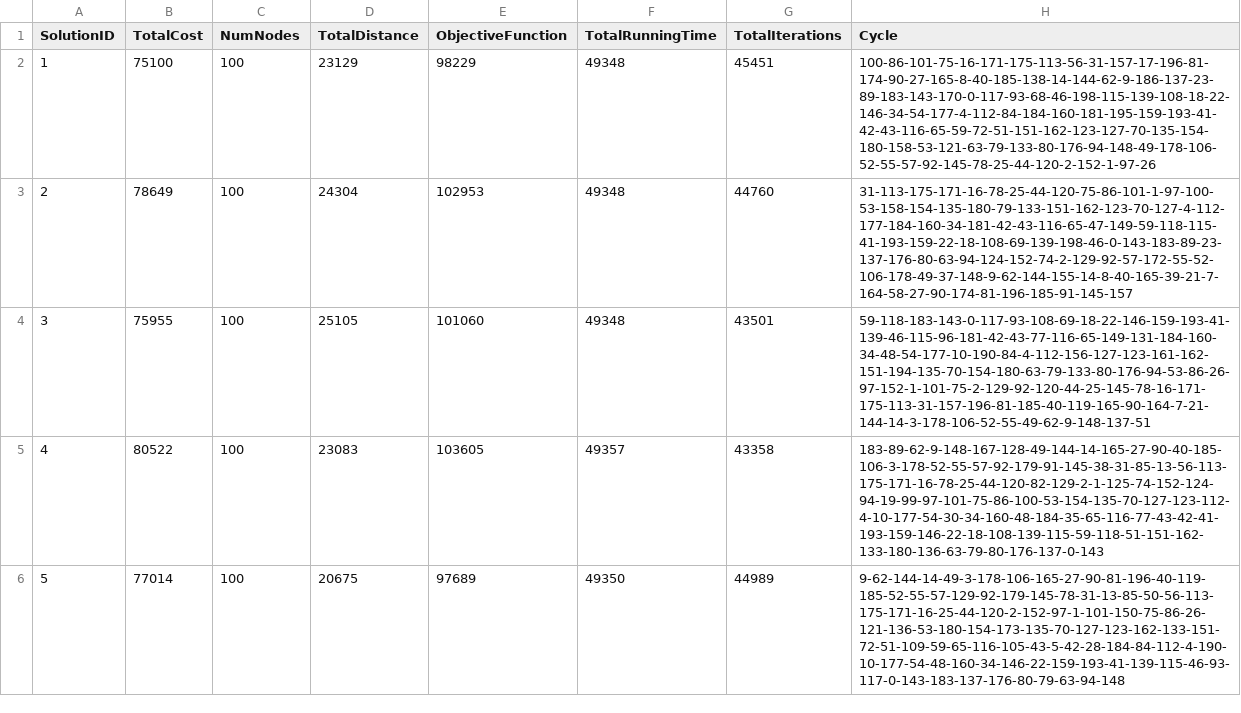
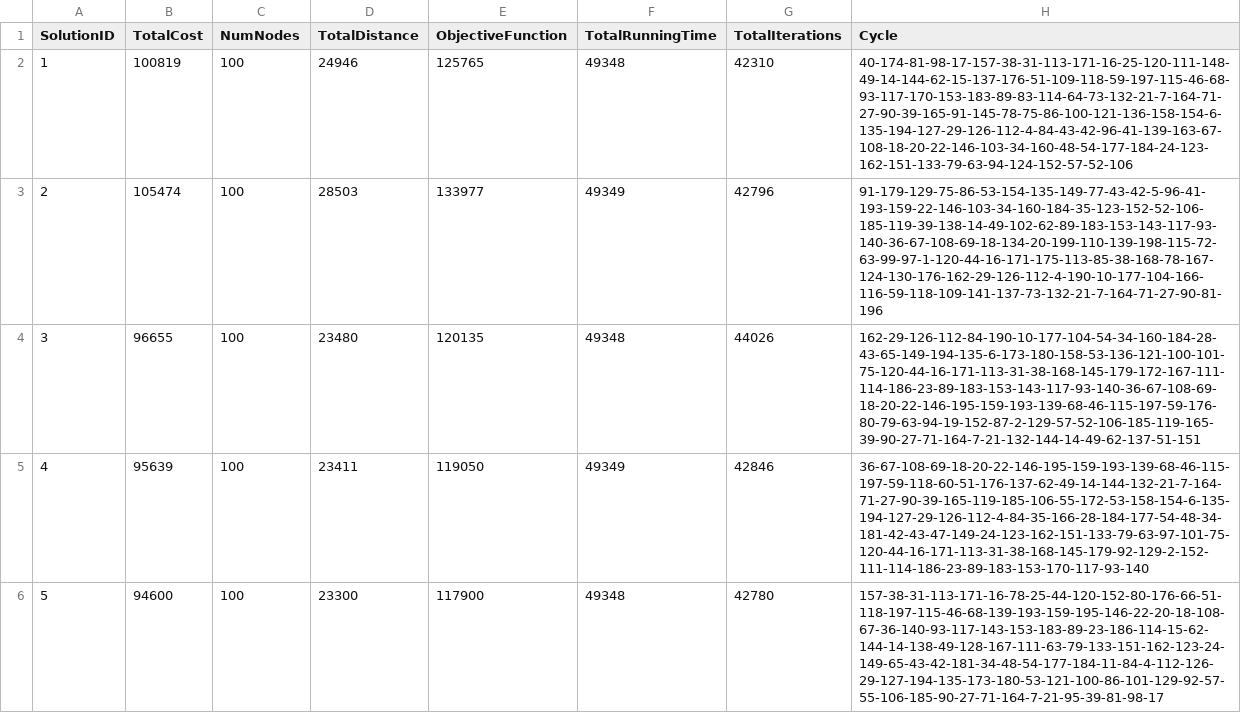
Before and after one commit to patrickmolina1/Evolutionary-Computation, a CSV file: src/Results/LargeNeighborhoodSearch/TSPA/TSPA_LNS_NOLS_solutions.csv, drawn as a sheet; only a part is shown; the diff covers the shown part only.

Commit message:
Results

```diff
--- a/src/Results/LargeNeighborhoodSearch/TSPA/TSPA_LNS_NOLS_solutions.csv
+++ b/src/Results/LargeNeighborhoodSearch/TSPA/TSPA_LNS_NOLS_solutions.csv
@@ -1,6 +1,6 @@
 SolutionID,TotalCost,NumNodes,TotalDistance,ObjectiveFunction,TotalRunningTime,TotalIterations,Cycle
-1,75100,100,23129,98229,49348,45451,"100-86-101-75-16-171-175-113-56-31-157-17-196-81-174-90-27-165-8-40-185-138-14-144-62-9-186-137-23-89-183-143-170-0-117-93-68-46-198-115-139-108-18-22-146-34-54-177-4-112-84-184-160-181-195-159-193-41-42-43-116-65-59-72-51-151-162-123-127-70-135-154-180-158-53-121-63-79-133-80-176-94-148-49-178-106-52-55-57-92-145-78-25-44-120-2-152-1-97-26"
-2,78649,100,24304,102953,49348,44760,"31-113-175-171-16-78-25-44-120-75-86-101-1-97-100-53-158-154-135-180-79-133-151-162-123-70-127-4-112-177-184-160-34-181-42-43-116-65-47-149-59-118-115-41-193-159-22-18-108-69-139-198-46-0-143-183-89-23-137-176-80-63-94-124-152-74-2-129-92-57-172-55-52-106-178-49-37-148-9-62-144-155-14-8-40-165-39-21-7-164-58-27-90-174-81-196-185-91-145-157"
-3,75955,100,25105,101060,49348,43501,"59-118-183-143-0-117-93-108-69-18-22-146-159-193-41-139-46-115-96-181-42-43-77-116-65-149-131-184-160-34-48-54-177-10-190-84-4-112-156-127-123-161-162-151-194-135-70-154-180-63-79-133-80-176-94-53-86-26-97-152-1-101-75-2-129-92-120-44-25-145-78-16-171-175-113-31-157-196-81-185-40-119-165-90-164-7-21-144-14-3-178-106-52-55-49-62-9-148-137-51"
-4,80522,100,23083,103605,49357,43358,"183-89-62-9-148-167-128-49-144-14-165-27-90-40-185-106-3-178-52-55-57-92-179-91-145-38-31-85-13-56-113-175-171-16-78-25-44-120-82-129-2-1-125-74-152-124-94-19-99-97-101-75-86-100-53-154-135-70-127-123-112-4-10-177-54-30-34-160-48-184-35-65-116-77-43-42-41-193-159-146-22-18-108-139-115-59-118-51-151-162-133-180-136-63-79-80-176-137-0-143"
-5,77014,100,20675,97689,49350,44989,"9-62-144-14-49-3-178-106-165-27-90-81-196-40-119-185-52-55-57-129-92-179-145-78-31-13-85-50-56-113-175-171-16-25-44-120-2-152-97-1-101-150-75-86-26-121-136-53-180-154-173-135-70-127-123-162-133-151-72-51-109-59-65-116-105-43-5-42-28-184-84-112-4-190-10-177-54-48-160-34-146-22-159-193-41-139-115-46-93-117-0-143-183-137-176-80-79-63-94-148"
+1,100819,100,24946,125765,49348,42310,"40-174-81-98-17-157-38-31-113-171-16-25-120-111-148-49-14-144-62-15-137-176-51-109-118-59-197-115-46-68-93-117-170-153-183-89-83-114-64-73-132-21-7-164-71-27-90-39-165-91-145-78-75-86-100-121-136-158-154-6-135-194-127-29-126-112-4-84-43-42-96-41-139-163-67-108-18-20-22-146-103-34-160-48-54-177-184-24-123-162-151-133-79-63-94-124-152-57-52-106"
+2,105474,100,28503,133977,49349,42796,"91-179-129-75-86-53-154-135-149-77-43-42-5-96-41-193-159-22-146-103-34-160-184-35-123-152-52-106-185-119-39-138-14-49-102-62-89-183-153-143-117-93-140-36-67-108-69-18-134-20-199-110-139-198-115-72-63-99-97-1-120-44-16-171-175-113-85-38-168-78-167-124-130-176-162-29-126-112-4-190-10-177-104-166-116-59-118-109-141-137-73-132-21-7-164-71-27-90-81-196"
+3,96655,100,23480,120135,49348,44026,"162-29-126-112-84-190-10-177-104-54-34-160-184-28-43-65-149-194-135-6-173-180-158-53-136-121-100-101-75-120-44-16-171-113-31-38-168-145-179-172-167-111-114-186-23-89-183-153-143-117-93-140-36-67-108-69-18-20-22-146-195-159-193-139-68-46-115-197-59-176-80-79-63-94-19-152-87-2-129-57-52-106-185-119-165-39-90-27-71-164-7-21-132-144-14-49-62-137-51-151"
+4,95639,100,23411,119050,49349,42846,"36-67-108-69-18-20-22-146-195-159-193-139-68-46-115-197-59-118-60-51-176-137-62-49-14-144-132-21-7-164-71-27-90-39-165-119-185-106-55-172-53-158-154-6-135-194-127-29-126-112-4-84-35-166-28-184-177-54-48-34-181-42-43-47-149-24-123-162-151-133-79-63-97-101-75-120-44-16-171-113-31-38-168-145-179-92-129-2-152-111-114-186-23-89-183-153-170-117-93-140"
+5,94600,100,23300,117900,49348,42780,"157-38-31-113-171-16-78-25-44-120-152-80-176-66-51-118-197-115-46-68-139-193-159-195-146-22-20-18-108-67-36-140-93-117-143-153-183-89-23-186-114-15-62-144-14-138-49-128-167-111-63-79-133-151-162-123-24-149-65-43-42-181-34-48-54-177-184-11-84-4-112-126-29-127-194-135-173-180-53-121-100-86-101-129-92-57-55-106-185-90-27-71-164-7-21-95-39-81-98-17"
```
Also changed, not shown: 84 edited cells elsewhere in this file, src/Results/LargeNeighborhoodSearch/TSPA/TSPA_LNS_LS_solutions.csv, src/Results/LargeNeighborhoodSearch/TSPA/experiment_summary.csv, 9 other files.
